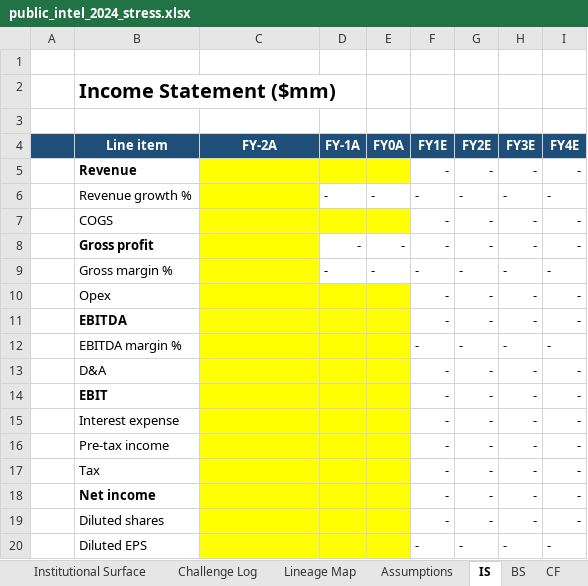
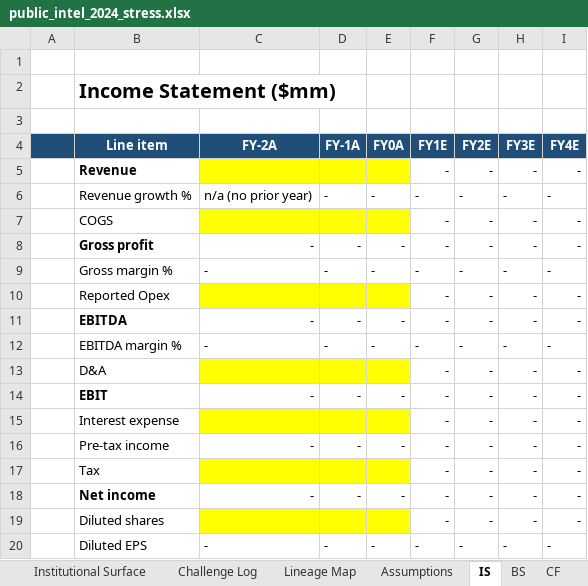
Before and after one commit to SMC17/finance-segway, an Excel workbook: 02_Corporate_Finance/instances/public_intel_2024_stress.xlsx, sheet IS, drawn as a sheet; values as stored, in another font and other column widths than the file's, no borders; the diff names each change by its address in the sheet, - before the commit and + after, or states it on an @@ line.

Commit message:
Reconcile correctness branches, reported-cost accounting and verdict coverage

```diff
--- a/02_Corporate_Finance/instances/public_intel_2024_stress.xlsx (sheet IS)
+++ b/02_Corporate_Finance/instances/public_intel_2024_stress.xlsx (sheet IS)
-C6 (FY-2A): (empty)
+C6 (FY-2A): n/a (no prior year)
-C6 fill: #FFFF00
+C6 fill: none
-C8:C9 (FY-2A): (empty)
+C8:C9 (FY-2A): -
-C8:C9 fill: #FFFF00
+C8:C9 fill: none
-B10 (Line item): Opex
+B10 (Line item): Reported Opex
-C11:C12 (FY-2A): (empty)
+C11:C12 (FY-2A): -
-C11:E12 fill: #FFFF00
+C11:E12 fill: none
-D11:D12 (FY-1A): (empty)
+D11:D12 (FY-1A): -
-E11:E12 (FY0A): (empty)
+E11:E12 (FY0A): -
-C14 (FY-2A): (empty)
+C14 (FY-2A): -
-C14:E14 fill: #FFFF00
+C14:E14 fill: none
-D14 (FY-1A): (empty)
+D14 (FY-1A): -
-E14 (FY0A): (empty)
+E14 (FY0A): -
-C16 (FY-2A): (empty)
+C16 (FY-2A): -
-C16:E16 fill: #FFFF00
+C16:E16 fill: none
-D16 (FY-1A): (empty)
+D16 (FY-1A): -
-E16 (FY0A): (empty)
+E16 (FY0A): -
-C18 (FY-2A): (empty)
+C18 (FY-2A): -
-C18:E18 fill: #FFFF00
+C18:E18 fill: none
-D18 (FY-1A): (empty)
+D18 (FY-1A): -
-E18 (FY0A): (empty)
+E18 (FY0A): -
-C20 (FY-2A): (empty)
+C20 (FY-2A): -
-C20:E20 fill: #FFFF00
+C20:E20 fill: none
-D20 (FY-1A): (empty)
+D20 (FY-1A): -
-E20 (FY0A): (empty)
+E20 (FY0A): -
```
Also changed, not shown: sheet Decision & Checks, formulas that keep their value, 01_Investment_Banking/instances/public_hp_autonomy_2012_stress.xlsx, 01_Investment_Banking/instances/public_microsoft_linkedin_2016.xlsx, 27 other files.
